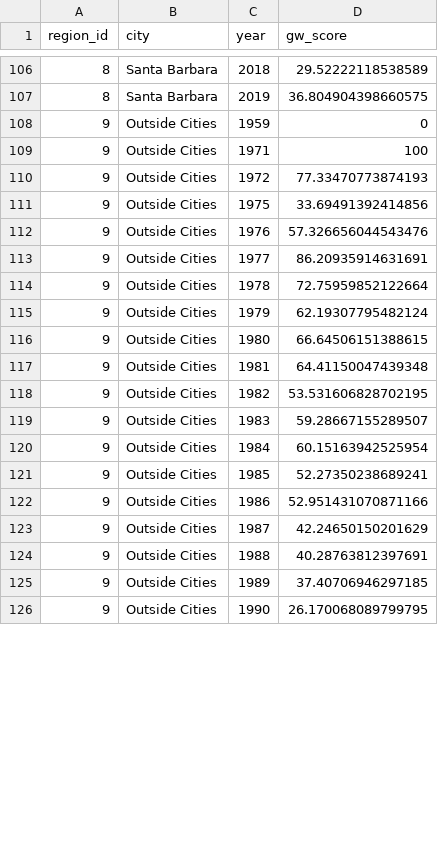
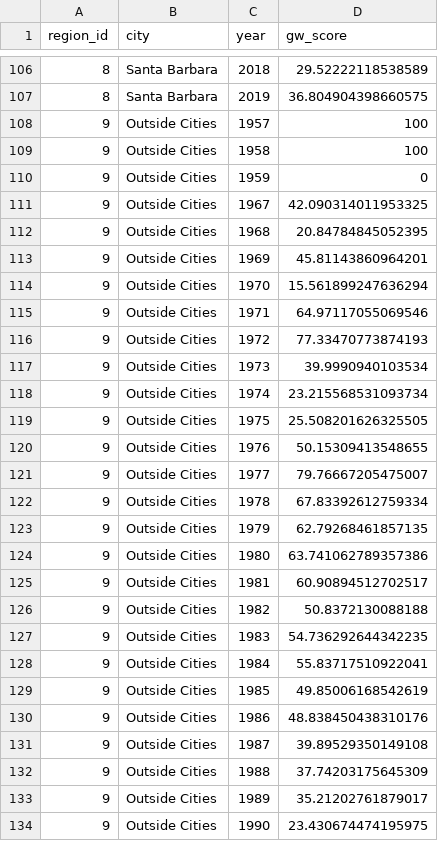
Before and after one commit to SustainSB/sustainsb.github.io, a CSV file: layers/groundwater_scores.csv, drawn as a sheet; only a part is shown, gaps mark what is left out; the diff covers the shown part only.

```diff
--- a/layers/groundwater_scores.csv
+++ b/layers/groundwater_scores.csv
@@ -107,20 +107,28 @@ region_id,city,year,gw_score
 8,Santa Barbara,2019,36.804904398660575
+9,Outside Cities,1957,100
+9,Outside Cities,1958,100
 9,Outside Cities,1959,0
-9,Outside Cities,1971,100
+9,Outside Cities,1967,42.090314011953325
+9,Outside Cities,1968,20.84784845052395
+9,Outside Cities,1969,45.81143860964201
+9,Outside Cities,1970,15.561899247636294
+9,Outside Cities,1971,64.97117055069546
 9,Outside Cities,1972,77.33470773874193
-9,Outside Cities,1975,33.69491392414856
-9,Outside Cities,1976,57.326656044543476
-9,Outside Cities,1977,86.20935914631691
-9,Outside Cities,1978,72.75959852122664
-9,Outside Cities,1979,62.19307795482124
-9,Outside Cities,1980,66.64506151388615
-9,Outside Cities,1981,64.41150047439348
-9,Outside Cities,1982,53.531606828702195
-9,Outside Cities,1983,59.28667155289507
-9,Outside Cities,1984,60.15163942525954
-9,Outside Cities,1985,52.27350238689241
-9,Outside Cities,1986,52.951431070871166
-9,Outside Cities,1987,42.24650150201629
-9,Outside Cities,1988,40.28763812397691
-9,Outside Cities,1989,37.40706946297185
-9,Outside Cities,1990,26.170068089799795
+9,Outside Cities,1973,39.9990940103534
+9,Outside Cities,1974,23.215568531093734
+9,Outside Cities,1975,25.508201626325505
+9,Outside Cities,1976,50.15309413548655
+9,Outside Cities,1977,79.76667205475007
+9,Outside Cities,1978,67.83392612759334
+9,Outside Cities,1979,62.79268461857135
+9,Outside Cities,1980,63.741062789357386
+9,Outside Cities,1981,60.90894512702517
+9,Outside Cities,1982,50.8372130088188
+9,Outside Cities,1983,54.736292644342235
+9,Outside Cities,1984,55.83717510922041
+9,Outside Cities,1985,49.85006168542619
+9,Outside Cities,1986,48.838450438310176
+9,Outside Cities,1987,39.89529350149108
+9,Outside Cities,1988,37.74203175645309
+9,Outside Cities,1989,35.21202761879017
+9,Outside Cities,1990,23.430674474195975
```
Also changed, not shown: 29 edited cells elsewhere in this file, 2 other files.
